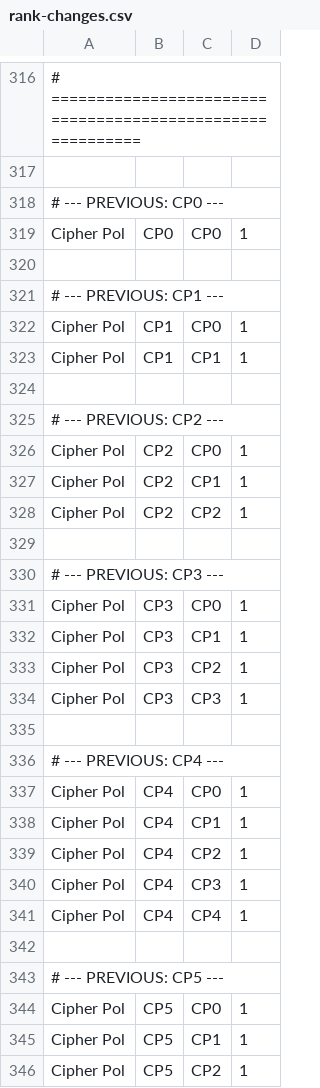
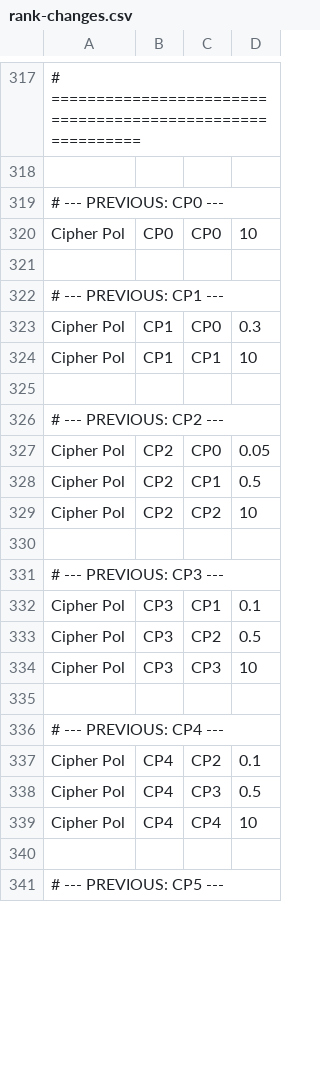
Before and after one commit to Marmlo/OPRCG, a CSV file: data/rank-changes.csv, drawn as a sheet; only a part is shown, gaps mark what is left out; removed rows and columns are numbered as before the commit, all else as after; the diff covers the shown part only; the diff names each change by its address in the sheet, - before the commit and + after, or states it on an @@ line.

Commit message:
Update rank-changes.csv

```diff
--- a/data/rank-changes.csv
+++ b/data/rank-changes.csv
-D320: 1
+D320: 10
-D323: 1
+D323: 0.3
-D324: 1
+D324: 10
-D327: 1
+D327: 0.05
-D328: 1
+D328: 0.5
-D329: 1
+D329: 10
-row 331: Cipher Pol | CP3 | CP0 | 1
-D332: 1
+D332: 0.1
-D333: 1
+D333: 0.5
-D334: 1
+D334: 10
-row 337: Cipher Pol | CP4 | CP0 | 1
-row 338: Cipher Pol | CP4 | CP1 | 1
-D337: 1
+D337: 0.1
-D338: 1
+D338: 0.5
-D339: 1
+D339: 10
-row 344: Cipher Pol | CP5 | CP0 | 1
-row 345: Cipher Pol | CP5 | CP1 | 1
-row 346: Cipher Pol | CP5 | CP2 | 1
```
Also changed, not shown: 3 added rows, 12 removed rows and 66 edited cells elsewhere in this file.
